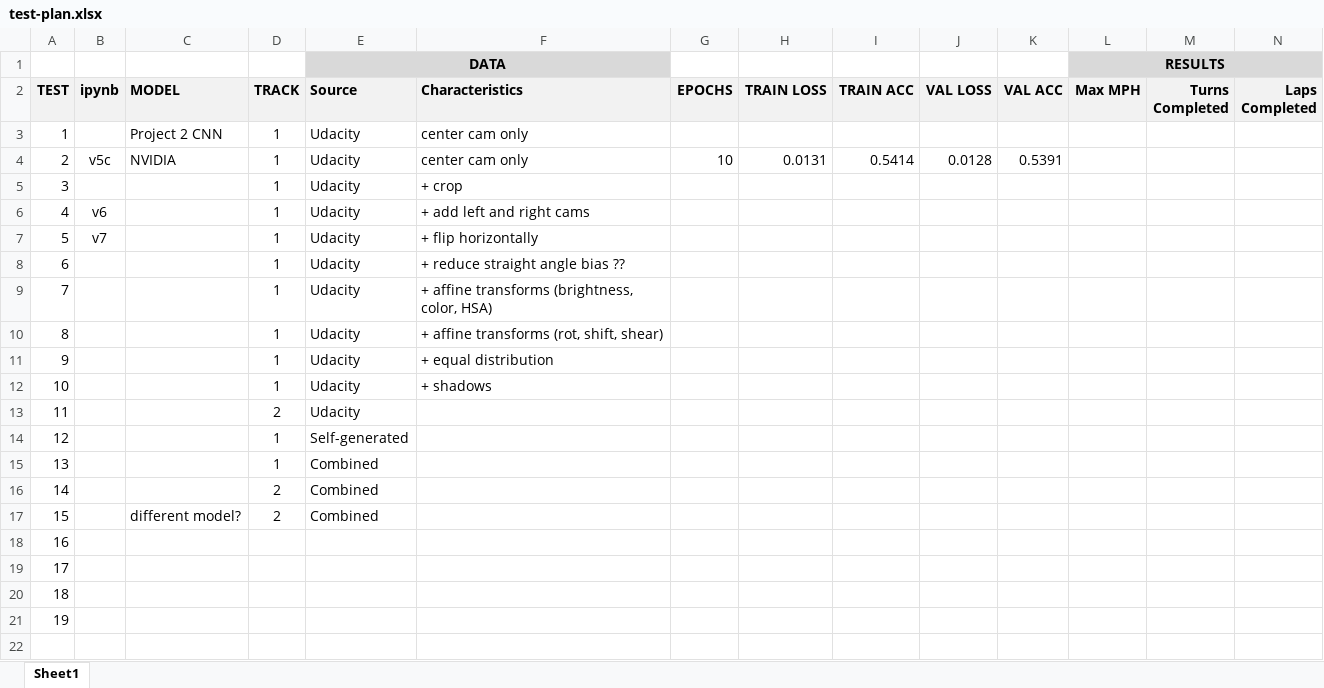
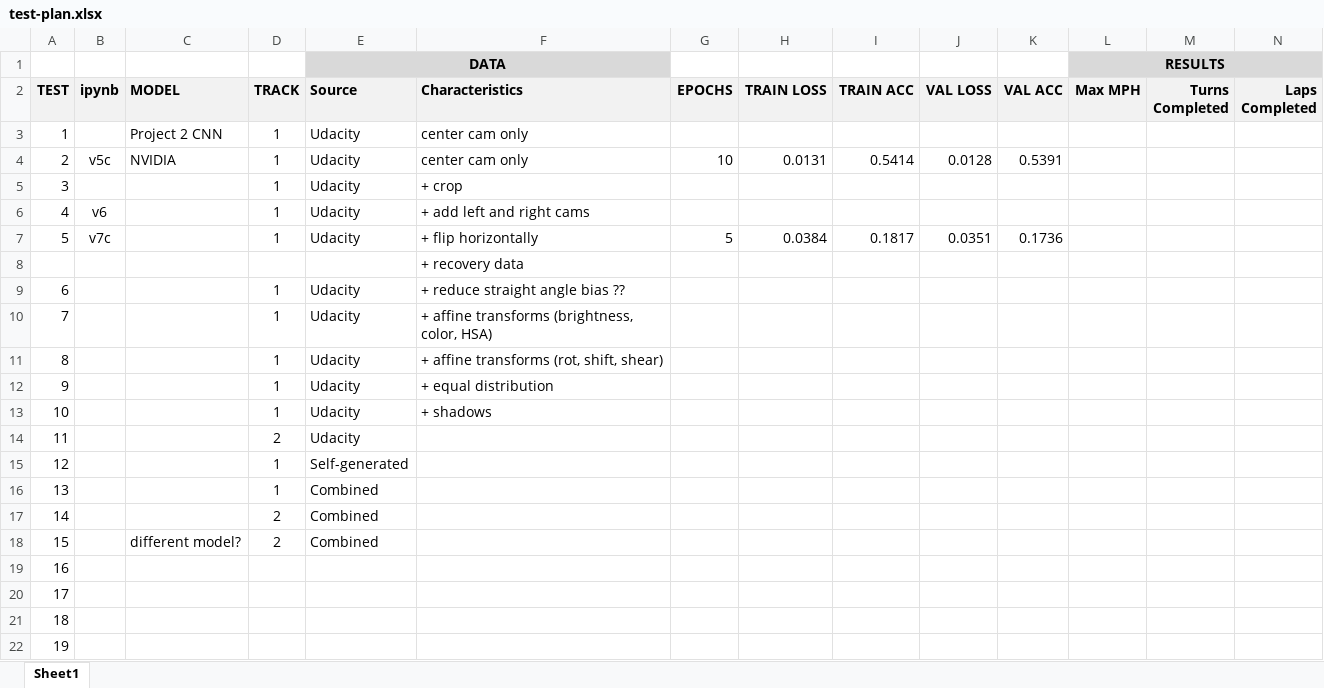
Before and after one commit to tommytracey/udacity, an Excel workbook: self-driving-nano/projects/3-behavioral-cloning/results/test-plan.xlsx, sheet Sheet1, drawn as a sheet; values as stored, in another font and other column widths than the file's, no borders; removed rows and columns are numbered as before the commit, all else as after; the diff names each change by its address in the sheet, - before the commit and + after, or states it on an @@ line.

```diff
--- a/self-driving-nano/projects/3-behavioral-cloning/results/test-plan.xlsx (sheet Sheet1)
+++ b/self-driving-nano/projects/3-behavioral-cloning/results/test-plan.xlsx (sheet Sheet1)
-row 7: 5 | v7 |  | 1 | Udacity | + flip horizontally
+row 7: 5 | v7c |  | 1 | Udacity | + flip horizontally | 5 | 0.0384 | 0.1817 | 0.0351 | 0.1736
+row 8:  |  |  |  |  | + recovery data
```
Also changed, not shown: 19 other files.
